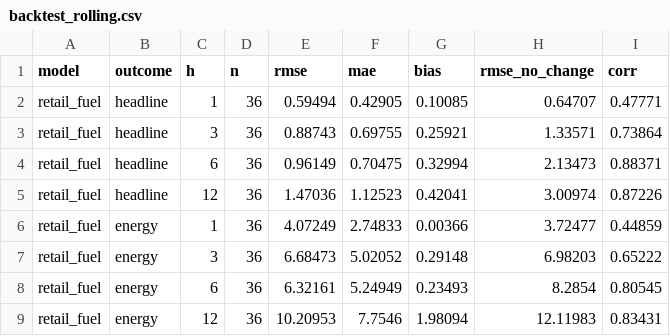
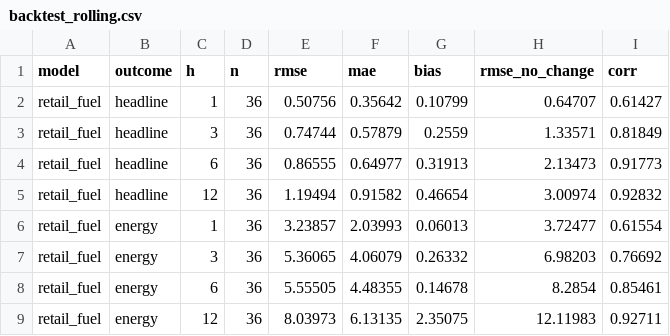
Before and after one commit to Allisterh/thai-inflation-oil-shock-model, a CSV file: results/backtest_rolling.csv, drawn as a sheet; only a part is shown; the diff covers the shown part only.

```diff
--- a/results/backtest_rolling.csv
+++ b/results/backtest_rolling.csv
@@ -1,9 +1,9 @@
 model,outcome,h,n,rmse,mae,bias,rmse_no_change,corr
-retail_fuel,headline,1,36,0.59494,0.42905,0.10085,0.64707,0.47771
-retail_fuel,headline,3,36,0.88743,0.69755,0.25921,1.33571,0.73864
-retail_fuel,headline,6,36,0.96149,0.70475,0.32994,2.13473,0.88371
-retail_fuel,headline,12,36,1.47036,1.12523,0.42041,3.00974,0.87226
-retail_fuel,energy,1,36,4.07249,2.74833,0.00366,3.72477,0.44859
-retail_fuel,energy,3,36,6.68473,5.02052,0.29148,6.98203,0.65222
-retail_fuel,energy,6,36,6.32161,5.24949,0.23493,8.2854,0.80545
-retail_fuel,energy,12,36,10.20953,7.7546,1.98094,12.11983,0.83431
+retail_fuel,headline,1,36,0.50756,0.35642,0.10799,0.64707,0.61427
+retail_fuel,headline,3,36,0.74744,0.57879,0.2559,1.33571,0.81849
+retail_fuel,headline,6,36,0.86555,0.64977,0.31913,2.13473,0.91773
+retail_fuel,headline,12,36,1.19494,0.91582,0.46654,3.00974,0.92832
+retail_fuel,energy,1,36,3.23857,2.03993,0.06013,3.72477,0.61554
+retail_fuel,energy,3,36,5.36065,4.06079,0.26332,6.98203,0.76692
+retail_fuel,energy,6,36,5.55505,4.48355,0.14678,8.2854,0.85461
+retail_fuel,energy,12,36,8.03973,6.13135,2.35075,12.11983,0.92711
```
Also changed, not shown: 64 edited cells elsewhere in this file, 32 other files.
